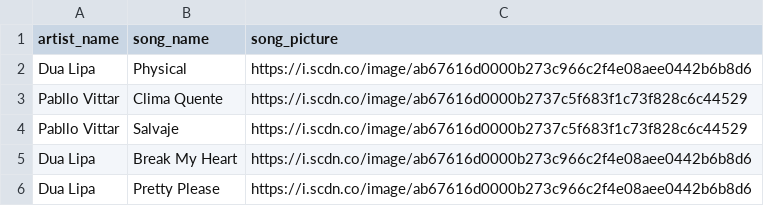
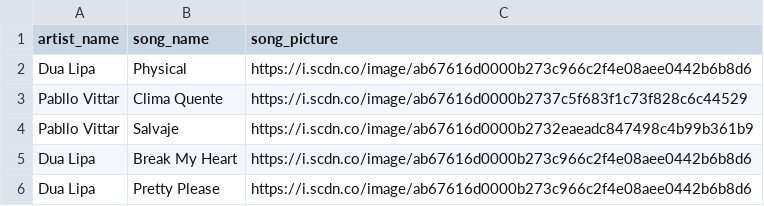
Before and after one commit to luisjosemirandag/Spotift-Luis-Info, a CSV file: Spotify project/song_info.csv, drawn as a sheet.

Commit message:
Update song_info.csv

```diff
--- a/Spotify project/song_info.csv
+++ b/Spotify project/song_info.csv
@@ -3,3 +3,3 @@ Dua Lipa,Physical,https://i.scdn.co/image/ab67616d0000b273c966c2f4e08aee0442b6b8
 Pabllo Vittar,Clima Quente,https://i.scdn.co/image/ab67616d0000b2737c5f683f1c73f828c6c44529
-Pabllo Vittar,Salvaje,https://i.scdn.co/image/ab67616d0000b2737c5f683f1c73f828c6c44529
+Pabllo Vittar,Salvaje,https://i.scdn.co/image/ab67616d0000b2732eaeadc847498c4b99b361b9
 Dua Lipa,Break My Heart,https://i.scdn.co/image/ab67616d0000b273c966c2f4e08aee0442b6b8d6
```
